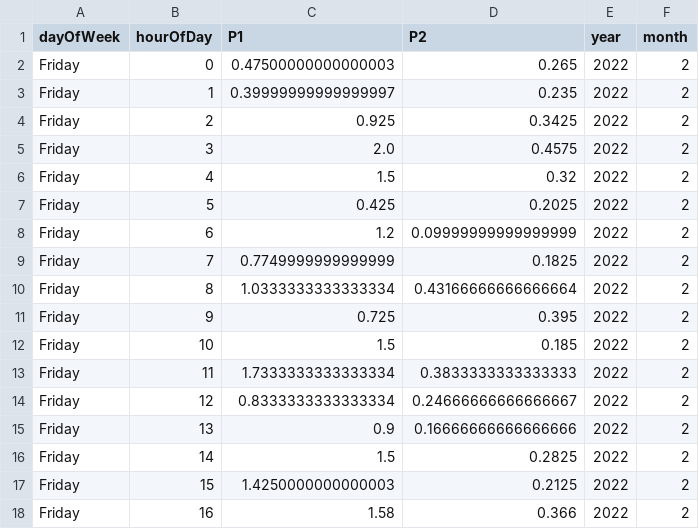
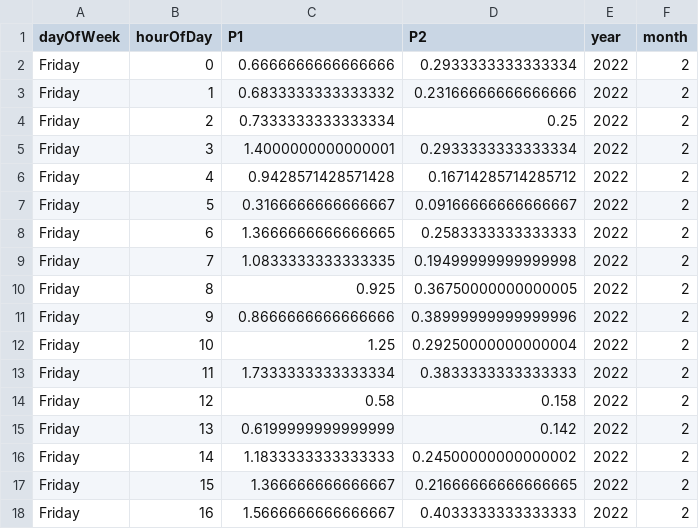
Before and after one commit to bristolapproach/luftdaten, a CSV file: data/luftdaten/aggregated/weekday_by_hour/2022_02_sds011_sensor_23646_by_weekday_by_hour.csv, drawn as a sheet; only a part is shown; the diff covers the shown part only.

Commit message:
Updating Sensor Data (22/02/2022)

```diff
--- a/data/luftdaten/aggregated/weekday_by_hour/2022_02_sds011_sensor_23646_by_weekday_by_hour.csv
+++ b/data/luftdaten/aggregated/weekday_by_hour/2022_02_sds011_sensor_23646_by_weekday_by_hour.csv
@@ -1,18 +1,18 @@
 dayOfWeek,hourOfDay,P1,P2,year,month
-Friday,0,0.47500000000000003,0.265,2022,2
-Friday,1,0.39999999999999997,0.235,2022,2
-Friday,2,0.925,0.3425,2022,2
-Friday,3,2.0,0.4575,2022,2
-Friday,4,1.5,0.32,2022,2
-Friday,5,0.425,0.2025,2022,2
-Friday,6,1.2,0.09999999999999999,2022,2
-Friday,7,0.7749999999999999,0.1825,2022,2
-Friday,8,1.0333333333333334,0.43166666666666664,2022,2
-Friday,9,0.725,0.395,2022,2
-Friday,10,1.5,0.185,2022,2
+Friday,0,0.6666666666666666,0.2933333333333334,2022,2
+Friday,1,0.6833333333333332,0.23166666666666666,2022,2
+Friday,2,0.7333333333333334,0.25,2022,2
+Friday,3,1.4000000000000001,0.2933333333333334,2022,2
+Friday,4,0.9428571428571428,0.16714285714285712,2022,2
+Friday,5,0.3166666666666667,0.09166666666666667,2022,2
+Friday,6,1.3666666666666665,0.2583333333333333,2022,2
+Friday,7,1.0833333333333335,0.19499999999999998,2022,2
+Friday,8,0.925,0.36750000000000005,2022,2
+Friday,9,0.8666666666666666,0.38999999999999996,2022,2
+Friday,10,1.25,0.29250000000000004,2022,2
 Friday,11,1.7333333333333334,0.3833333333333333,2022,2
-Friday,12,0.8333333333333334,0.24666666666666667,2022,2
-Friday,13,0.9,0.16666666666666666,2022,2
-Friday,14,1.5,0.2825,2022,2
-Friday,15,1.4250000000000003,0.2125,2022,2
-Friday,16,1.58,0.366,2022,2
+Friday,12,0.58,0.158,2022,2
+Friday,13,0.6199999999999999,0.142,2022,2
+Friday,14,1.1833333333333333,0.24500000000000002,2022,2
+Friday,15,1.366666666666667,0.21666666666666665,2022,2
+Friday,16,1.5666666666666667,0.4033333333333333,2022,2
```
Also changed, not shown: 158 edited cells elsewhere in this file, data/luftdaten/aggregated/weekday_by_hour/2022_02_sds011_sensor_23644_by_weekday_by_hour.csv, 2 other files.
